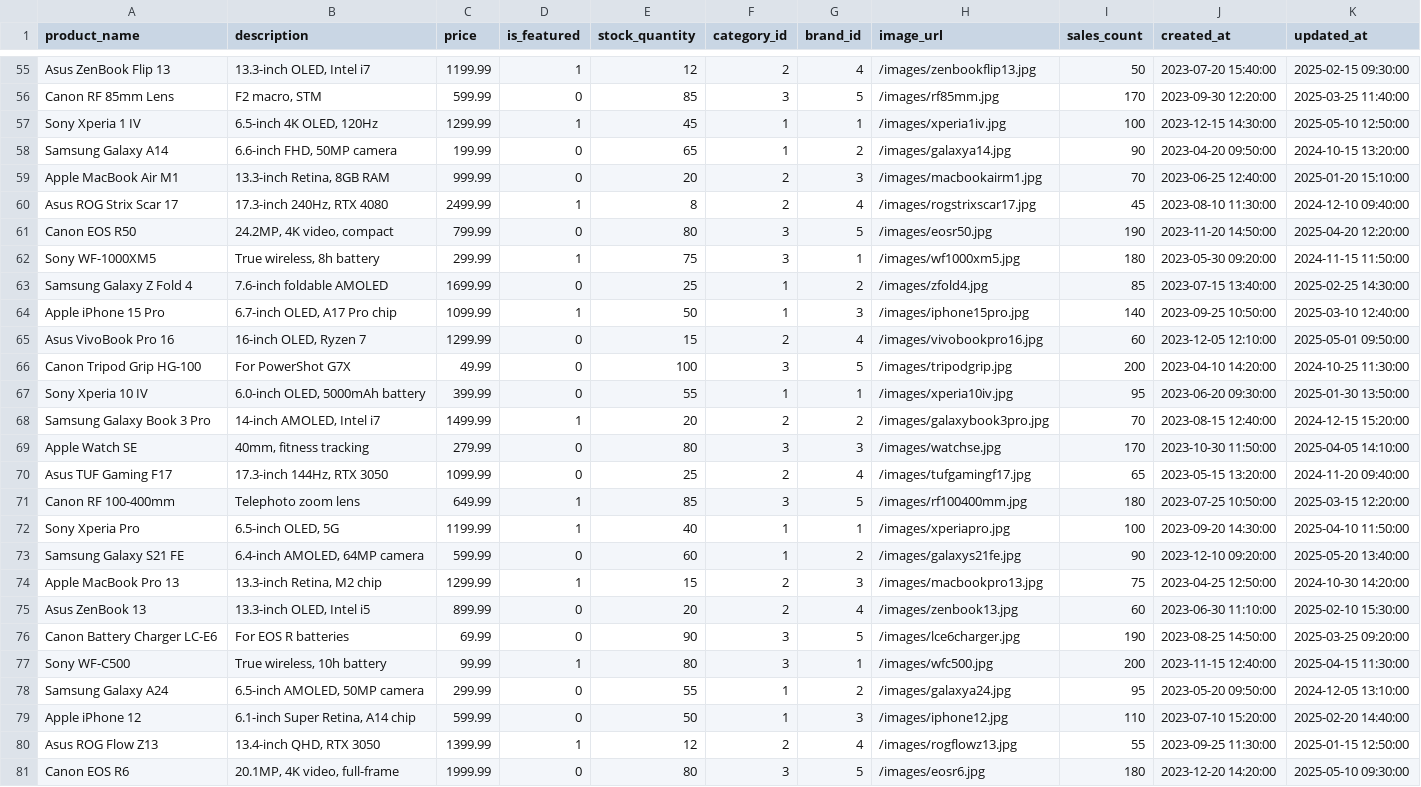
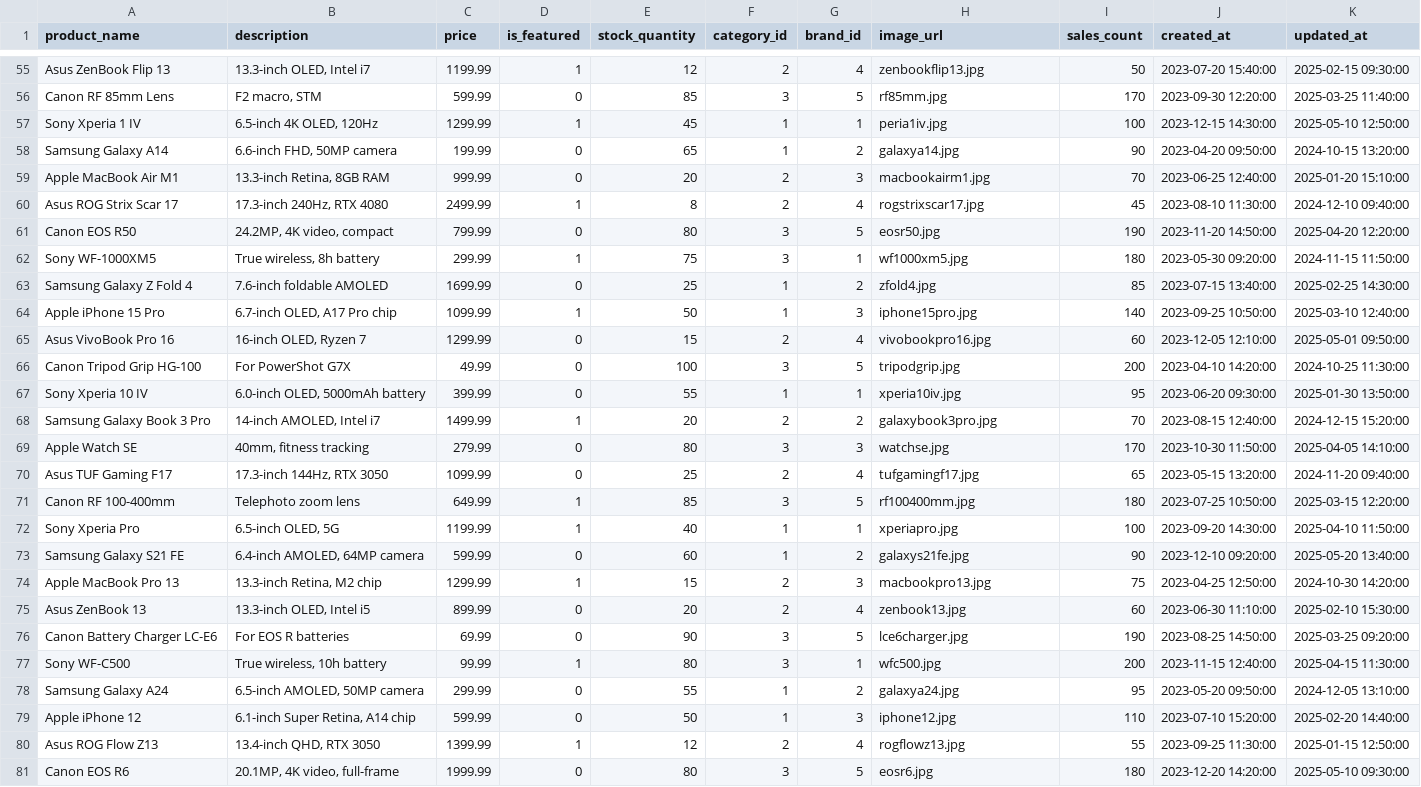
Before and after one commit to TrshCan/BE2_NhomH, a CSV file: database/seeders/products_seeder.csv, drawn as a sheet; only a part is shown, gaps mark what is left out; the diff covers the shown part only; the diff names each change by its address in the sheet, - before the commit and + after, or states it on an @@ line.

Commit message:
Fix url images

```diff
--- a/database/seeders/products_seeder.csv
+++ b/database/seeders/products_seeder.csv
-H55 (image_url): /images/zenbookflip13.jpg
+H55 (image_url): zenbookflip13.jpg
-H56 (image_url): /images/rf85mm.jpg
+H56 (image_url): rf85mm.jpg
-H57 (image_url): /images/xperia1iv.jpg
+H57 (image_url): peria1iv.jpg
-H58 (image_url): /images/galaxya14.jpg
+H58 (image_url): galaxya14.jpg
-H59 (image_url): /images/macbookairm1.jpg
+H59 (image_url): macbookairm1.jpg
-H60 (image_url): /images/rogstrixscar17.jpg
+H60 (image_url): rogstrixscar17.jpg
-H61 (image_url): /images/eosr50.jpg
+H61 (image_url): eosr50.jpg
-H62 (image_url): /images/wf1000xm5.jpg
+H62 (image_url): wf1000xm5.jpg
-H63 (image_url): /images/zfold4.jpg
+H63 (image_url): zfold4.jpg
-H64 (image_url): /images/iphone15pro.jpg
+H64 (image_url): iphone15pro.jpg
-H65 (image_url): /images/vivobookpro16.jpg
+H65 (image_url): vivobookpro16.jpg
-H66 (image_url): /images/tripodgrip.jpg
+H66 (image_url): tripodgrip.jpg
-H67 (image_url): /images/xperia10iv.jpg
+H67 (image_url): xperia10iv.jpg
-H68 (image_url): /images/galaxybook3pro.jpg
+H68 (image_url): galaxybook3pro.jpg
-H69 (image_url): /images/watchse.jpg
+H69 (image_url): watchse.jpg
-H70 (image_url): /images/tufgamingf17.jpg
+H70 (image_url): tufgamingf17.jpg
-H71 (image_url): /images/rf100400mm.jpg
+H71 (image_url): rf100400mm.jpg
-H72 (image_url): /images/xperiapro.jpg
+H72 (image_url): xperiapro.jpg
-H73 (image_url): /images/galaxys21fe.jpg
+H73 (image_url): galaxys21fe.jpg
-H74 (image_url): /images/macbookpro13.jpg
+H74 (image_url): macbookpro13.jpg
-H75 (image_url): /images/zenbook13.jpg
+H75 (image_url): zenbook13.jpg
-H76 (image_url): /images/lce6charger.jpg
+H76 (image_url): lce6charger.jpg
-H77 (image_url): /images/wfc500.jpg
+H77 (image_url): wfc500.jpg
-H78 (image_url): /images/galaxya24.jpg
+H78 (image_url): galaxya24.jpg
-H79 (image_url): /images/iphone12.jpg
+H79 (image_url): iphone12.jpg
-H80 (image_url): /images/rogflowz13.jpg
+H80 (image_url): rogflowz13.jpg
-H81 (image_url): /images/eosr6.jpg
+H81 (image_url): eosr6.jpg
```
Also changed, not shown: 83 edited cells elsewhere in this file.
